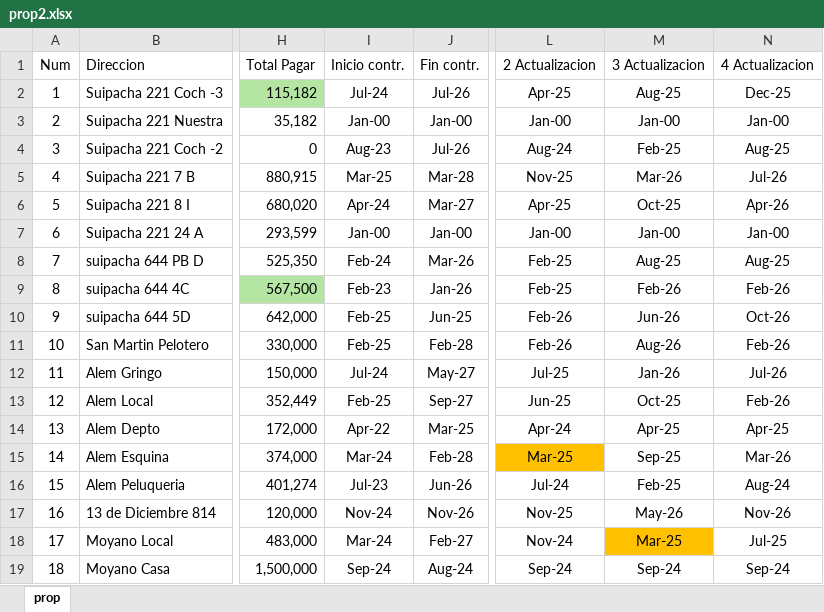
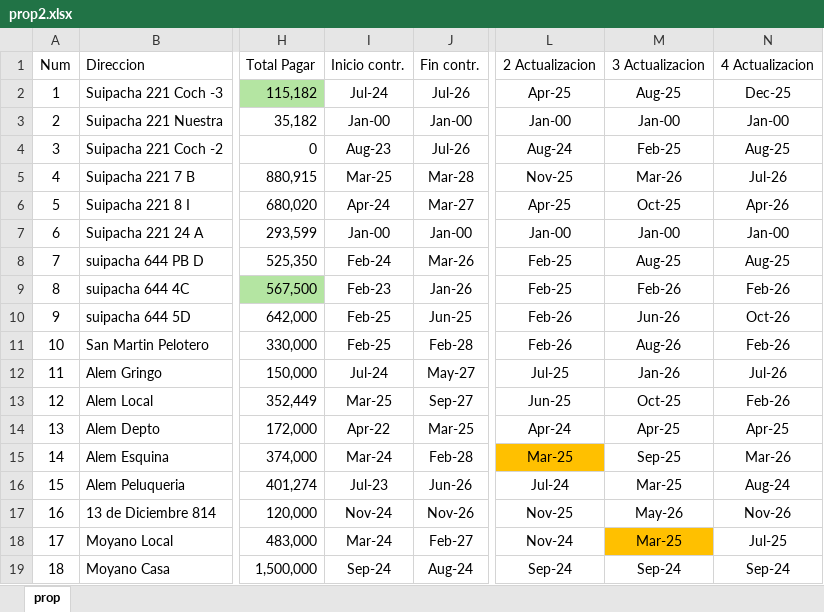
Before and after one commit to SELF-msselve/Web-HTML-CSS, an Excel workbook: AlquileresProp/prop2.xlsx, sheet prop, drawn as a sheet; only a part is shown, gaps mark what is left out; values as stored, in another font and other column widths than the file's, no borders; the diff names each change by its address in the sheet, - before the commit and + after, or states it on an @@ line.

```diff
--- a/AlquileresProp/prop2.xlsx (sheet prop)
+++ b/AlquileresProp/prop2.xlsx (sheet prop)
-I13 (Inicio contr.): Feb-25
+I13 (Inicio contr.): Mar-25
-M16 (3 Actualizacion): Feb-25
+M16 (3 Actualizacion): Mar-25
```
